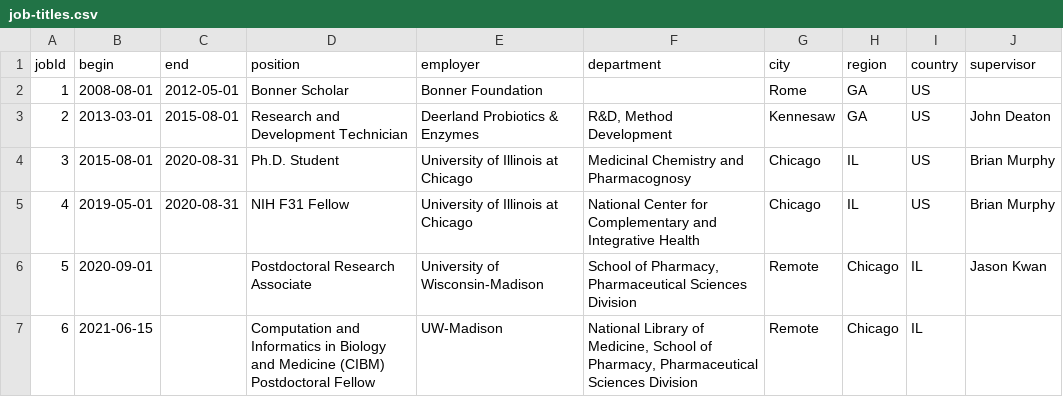
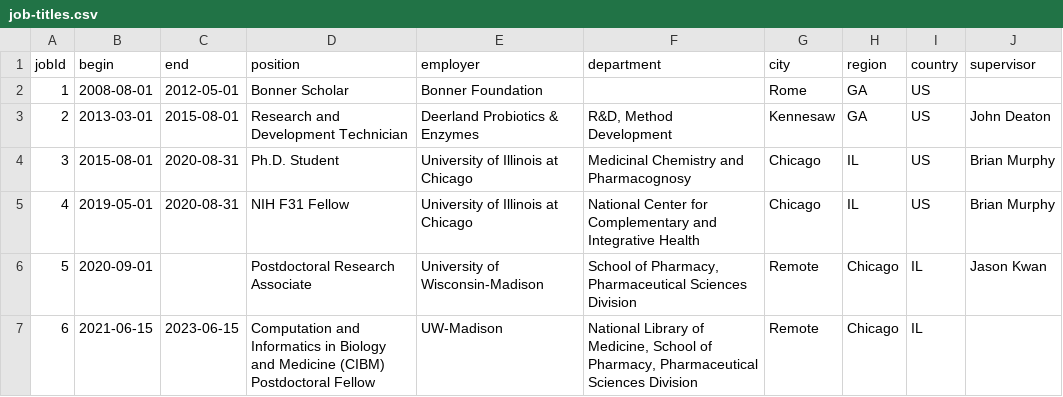
Before and after one commit to chasemc/resume, a CSV file: data/job-titles.csv, drawn as a sheet.

```diff
--- a/data/job-titles.csv
+++ b/data/job-titles.csv
@@ -6,2 +6,2 @@ jobId	begin	end	position	employer	department	city	region	country	supervisor
 5	2020-09-01		Postdoctoral Research Associate	University of Wisconsin-Madison	School of Pharmacy, Pharmaceutical Sciences Division	Remote	Chicago	IL	Jason Kwan
-6	2021-06-15		Computation and Informatics in Biology and Medicine (CIBM) Postdoctoral Fellow	UW-Madison	National Library of Medicine, School of Pharmacy, Pharmaceutical Sciences Division	Remote	Chicago	IL	
+6	2021-06-15	2023-06-15	Computation and Informatics in Biology and Medicine (CIBM) Postdoctoral Fellow	UW-Madison	National Library of Medicine, School of Pharmacy, Pharmaceutical Sciences Division	Remote	Chicago	IL	
```
Also changed, not shown: data/job-descriptions.csv, data/papers.csv, 1 other file.
